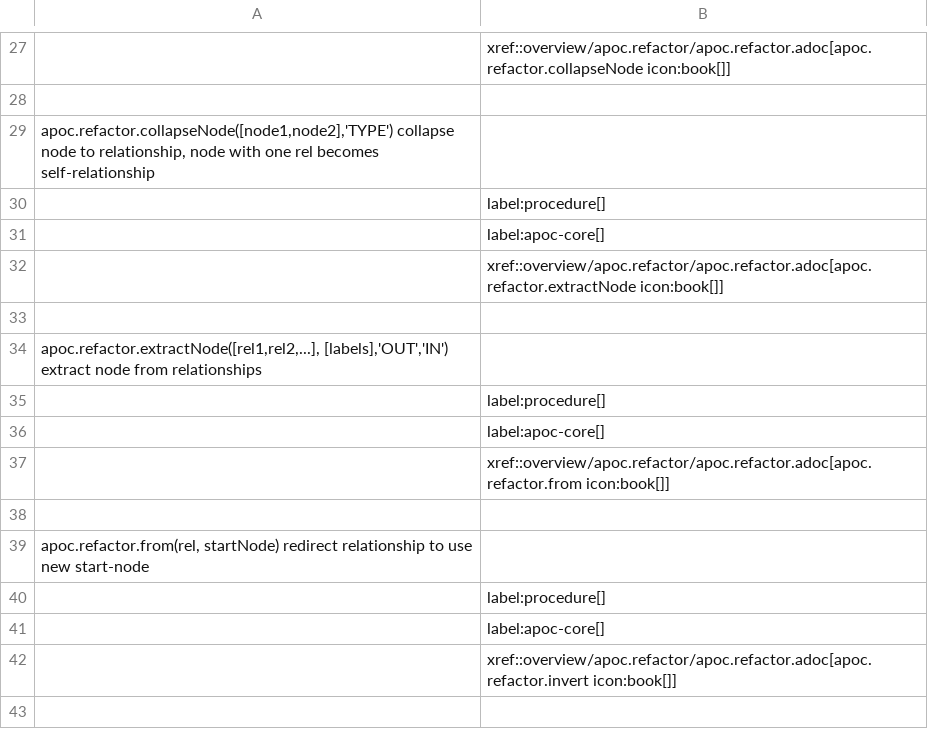
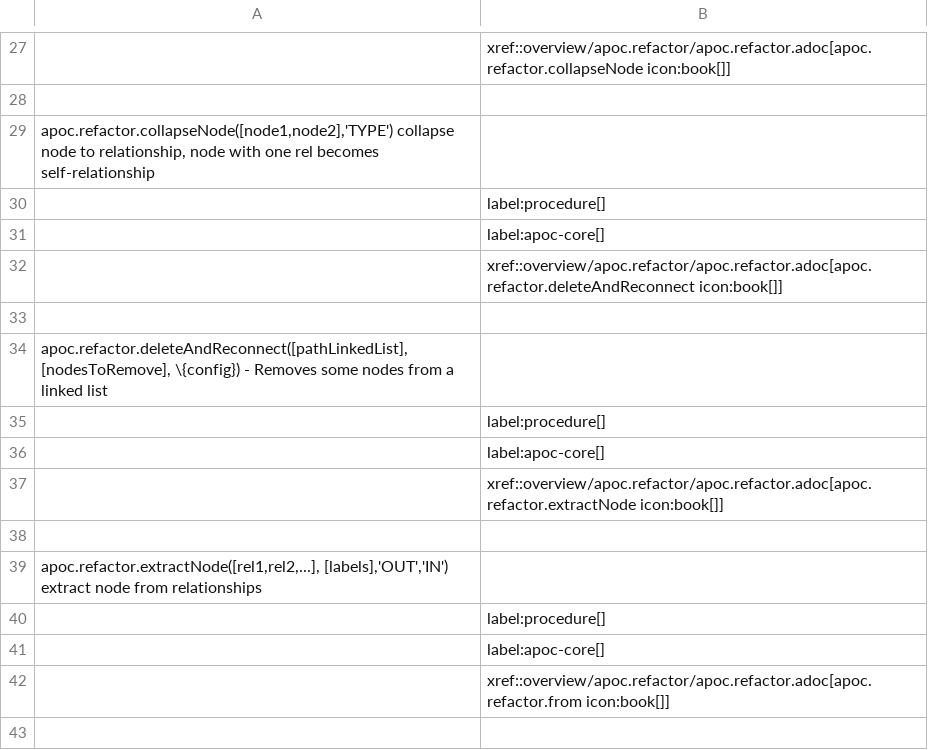
Before and after one commit to MishaDemianenko/neo4j-apoc-procedures, a CSV file: docs/asciidoc/modules/ROOT/examples/generated-documentation/apoc.refactor.csv, drawn as a sheet; only a part is shown, gaps mark what is left out; the shorter side is filled out with more unchanged rows.

```diff
--- a/docs/asciidoc/modules/ROOT/examples/generated-documentation/apoc.refactor.csv
+++ b/docs/asciidoc/modules/ROOT/examples/generated-documentation/apoc.refactor.csv
@@ -31,2 +31,7 @@ apoc.refactor.collapseNode([node1,node2],'TYPE') collapse node to relationship,
 |label:apoc-core[]
+|xref::overview/apoc.refactor/apoc.refactor.adoc[apoc.refactor.deleteAndReconnect icon:book[]]
+
+apoc.refactor.deleteAndReconnect([pathLinkedList], [nodesToRemove], \{config}) - Removes some nodes from a linked list
+|label:procedure[]
+|label:apoc-core[]
 |xref::overview/apoc.refactor/apoc.refactor.adoc[apoc.refactor.extractNode icon:book[]]
```
Also changed, not shown: docs/asciidoc/modules/ROOT/examples/generated-documentation/apoc.coll.csv, docs/asciidoc/modules/ROOT/examples/generated-documentation/apoc.convert.csv, 54 other files.
